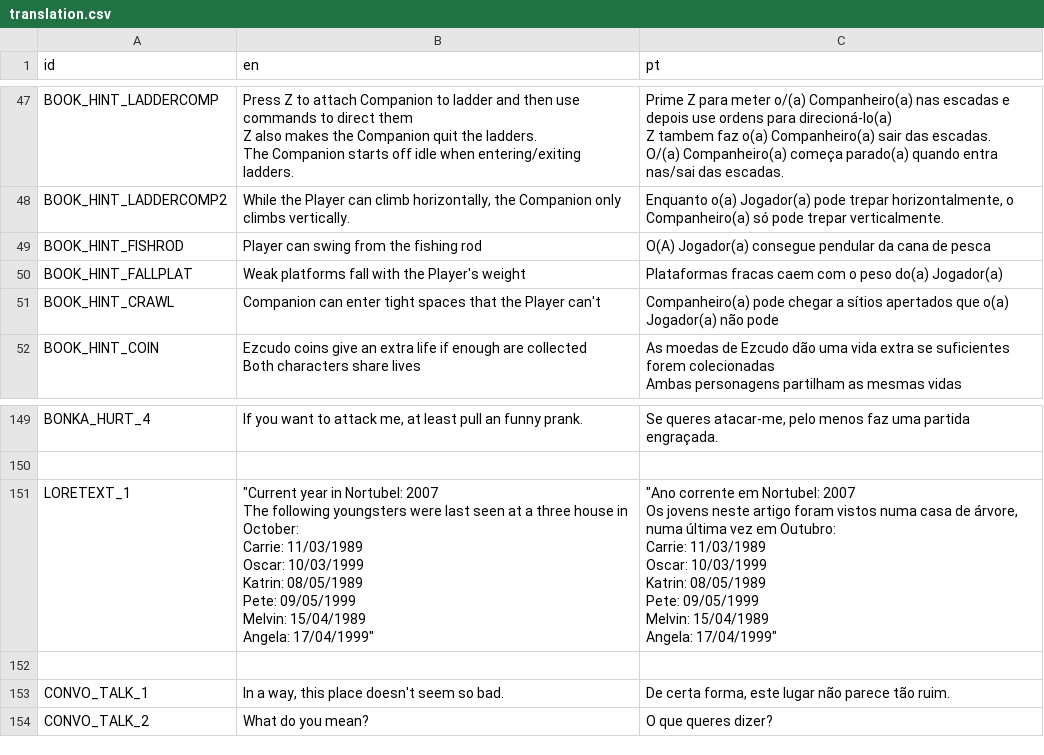
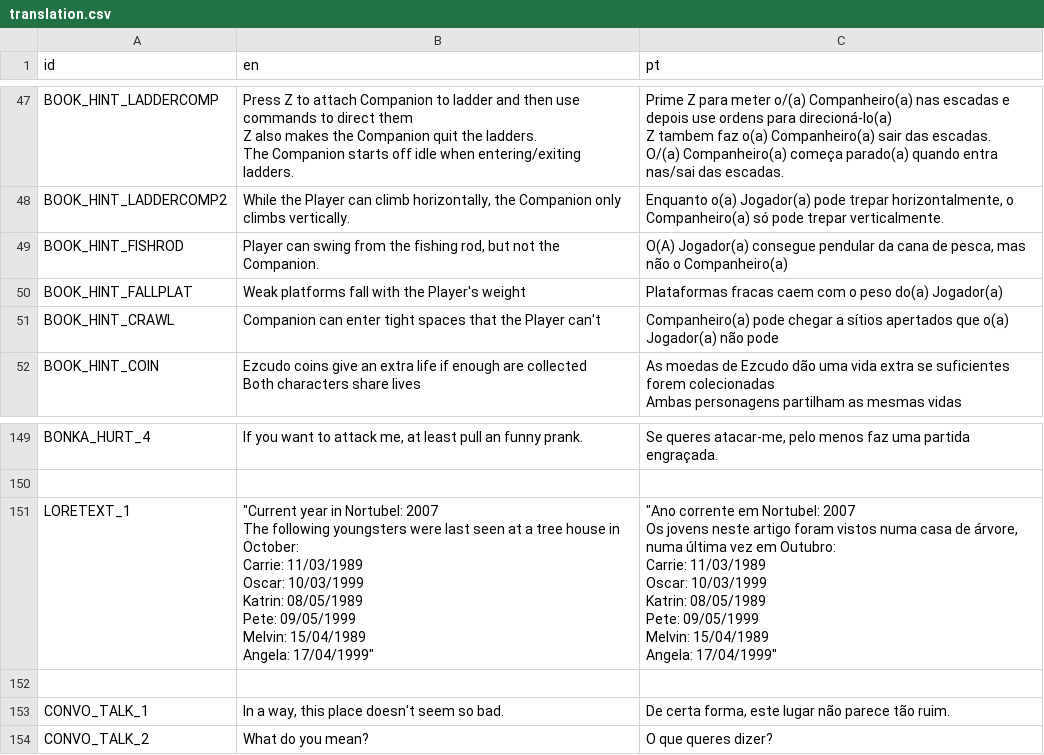
Before and after one commit to EyeBallTank/PROJECT-NORTUBEL-main-ish, a CSV file: assets/localization/translation.csv, drawn as a sheet; only a part is shown, gaps mark what is left out.

```diff
--- a/assets/localization/translation.csv
+++ b/assets/localization/translation.csv
@@ -186,3 +186,3 @@ O/(a) Companheiro(a) começa parado(a) quando entra nas/sai das escadas."
 BOOK_HINT_LADDERCOMP2,"While the Player can climb horizontally, the Companion only climbs vertically.","Enquanto o(a) Jogador(a) pode trepar horizontalmente, o Companheiro(a) só pode trepar verticalmente."
-BOOK_HINT_FISHROD,Player can swing from the fishing rod,O(A) Jogador(a) consegue pendular da cana de pesca
+BOOK_HINT_FISHROD,"Player can swing from the fishing rod, but not the Companion.","O(A) Jogador(a) consegue pendular da cana de pesca, mas não o Companheiro(a)"
 BOOK_HINT_FALLPLAT,Weak platforms fall with the Player's weight,Plataformas fracas caem com o peso do(a) Jogador(a)
@@ -348,19 +348,19 @@ BONKA_HURT_4,"If you want to attack me, at least pull an funny prank.","Se quere
 ,,
-LORETEXT_1,"""Current year in Nortubel: 2007
-The following youngsters were last seen at a three house in October:
-
-Carrie: 11/03/1989
-Oscar: 10/03/1999
-Katrin: 08/05/1989
-Pete: 09/05/1999
-Melvin: 15/04/1989
-Angela: 17/04/1999""","""Ano corrente em Nortubel: 2007
-Os jovens neste artigo foram vistos numa casa de árvore, numa última vez em Outubro:
-
-Carrie: 11/03/1989
-Oscar: 10/03/1999
-Katrin: 08/05/1989
-Pete: 09/05/1999
-Melvin: 15/04/1989
-Angela: 17/04/1999"""
+LORETEXT_1,"""Current year in Nortubel: 2007
+The following youngsters were last seen at a tree house in October:
+
+Carrie: 11/03/1989
+Oscar: 10/03/1999
+Katrin: 08/05/1989
+Pete: 09/05/1999
+Melvin: 15/04/1989
+Angela: 17/04/1999""","""Ano corrente em Nortubel: 2007
+Os jovens neste artigo foram vistos numa casa de árvore, numa última vez em Outubro:
+
+Carrie: 11/03/1989
+Oscar: 10/03/1999
+Katrin: 08/05/1989
+Pete: 09/05/1999
+Melvin: 15/04/1989
+Angela: 17/04/1999"""
 ,,
```
Also changed, not shown: 1 other file.
